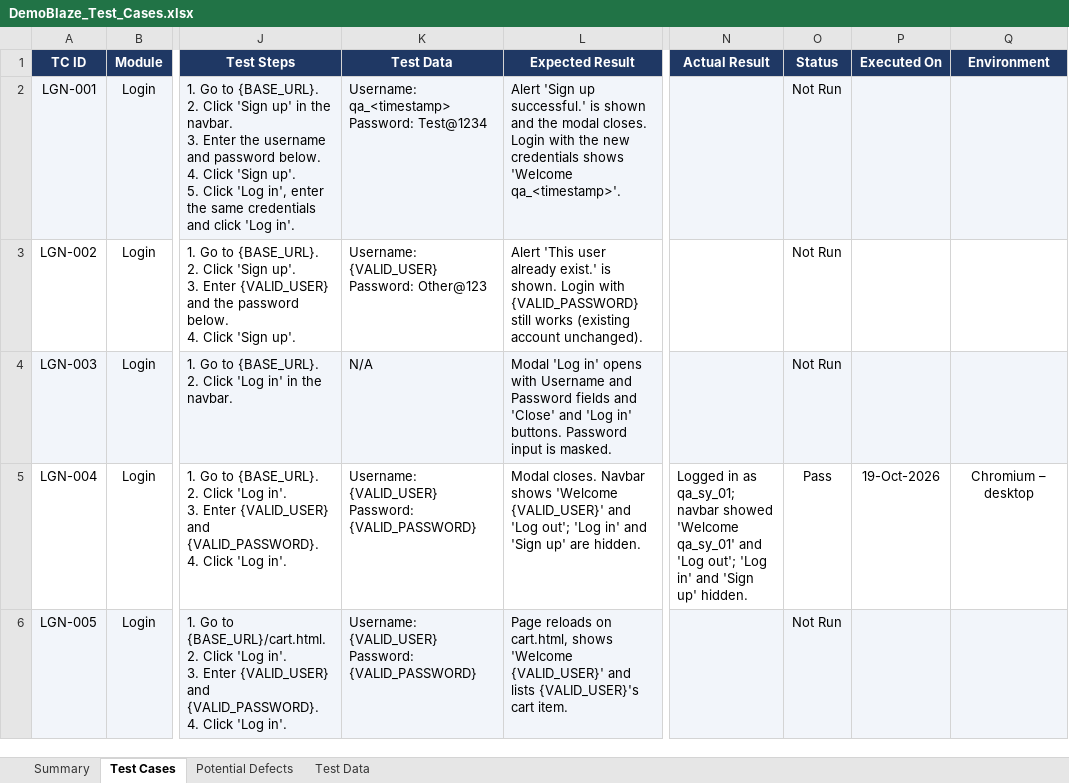
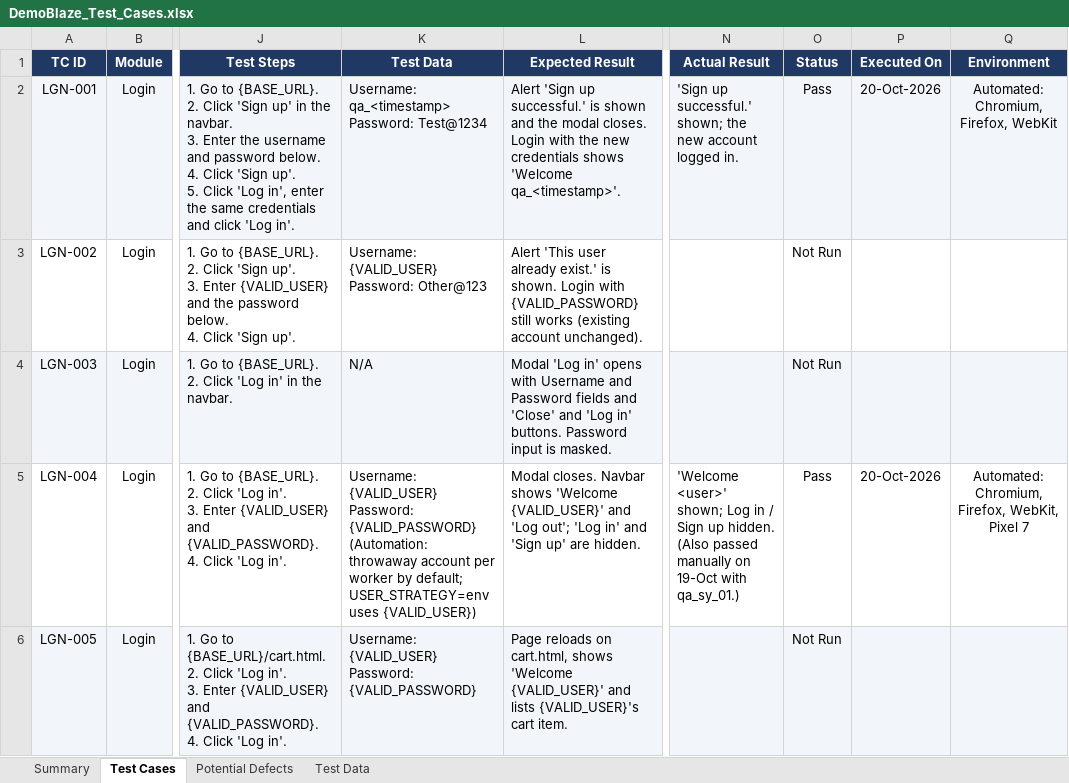
Before and after one commit to Wsyzzzz/demoblaze-playwright-e2e, an Excel workbook: docs/DemoBlaze_Test_Cases.xlsx, sheet Test Cases, drawn as a sheet; only a part is shown, gaps mark what is left out; values as stored, in another font and other column widths than the file's, no borders; charts and pictures and conditional formats not drawn; ↵ is a line break in a cell; the diff covers the shown part only; the diff names each change by its address in the sheet, - before the commit and + after, or states it on an @@ line.

Commit message:
docs: align test cases with the automation scripts (v1.4)
- Steps, test data, preconditions and expected results updated to match
  what the 33 automated scripts do
- Automated results (88/88, 20-Oct-2026) recorded per test case

```diff
--- a/docs/DemoBlaze_Test_Cases.xlsx (sheet Test Cases)
+++ b/docs/DemoBlaze_Test_Cases.xlsx (sheet Test Cases)
-N2 (Actual Result): (empty)
+N2 (Actual Result): 'Sign up successful.' shown; the new account logged in.
-O2 (Status): Not Run
+O2 (Status): Pass
-P2 (Executed On): (empty)
+P2 (Executed On): 20-Oct-2026
-Q2 (Environment): (empty)
+Q2 (Environment): Automated: Chromium, Firefox, WebKit
-K5 (Test Data): …Password: {VALID_PASSWORD}
+K5 (Test Data): …Password: {VALID_PASSWORD} ↵ (Automation: throwaway account per worker by default; USER_STRATEGY=env uses {VALID_USER})
-N5 (Actual Result): Logged in as qa_sy_01; navbar showed 'Welcome qa_sy_01' and 'Log out'; 'Log in' and 'Sign up' hidden.
+N5 (Actual Result): 'Welcome <user>' shown; Log in / Sign up hidden. (Also passed manually on 19-Oct with qa_sy_01.)
-P5 (Executed On): 19-Oct-2026
+P5 (Executed On): 20-Oct-2026
-Q5 (Environment): Chromium – desktop
+Q5 (Environment): Automated: Chromium, Firefox, WebKit, Pixel 7
```
Also changed, not shown: 128 edited cells elsewhere in this sheet, sheet Summary.
